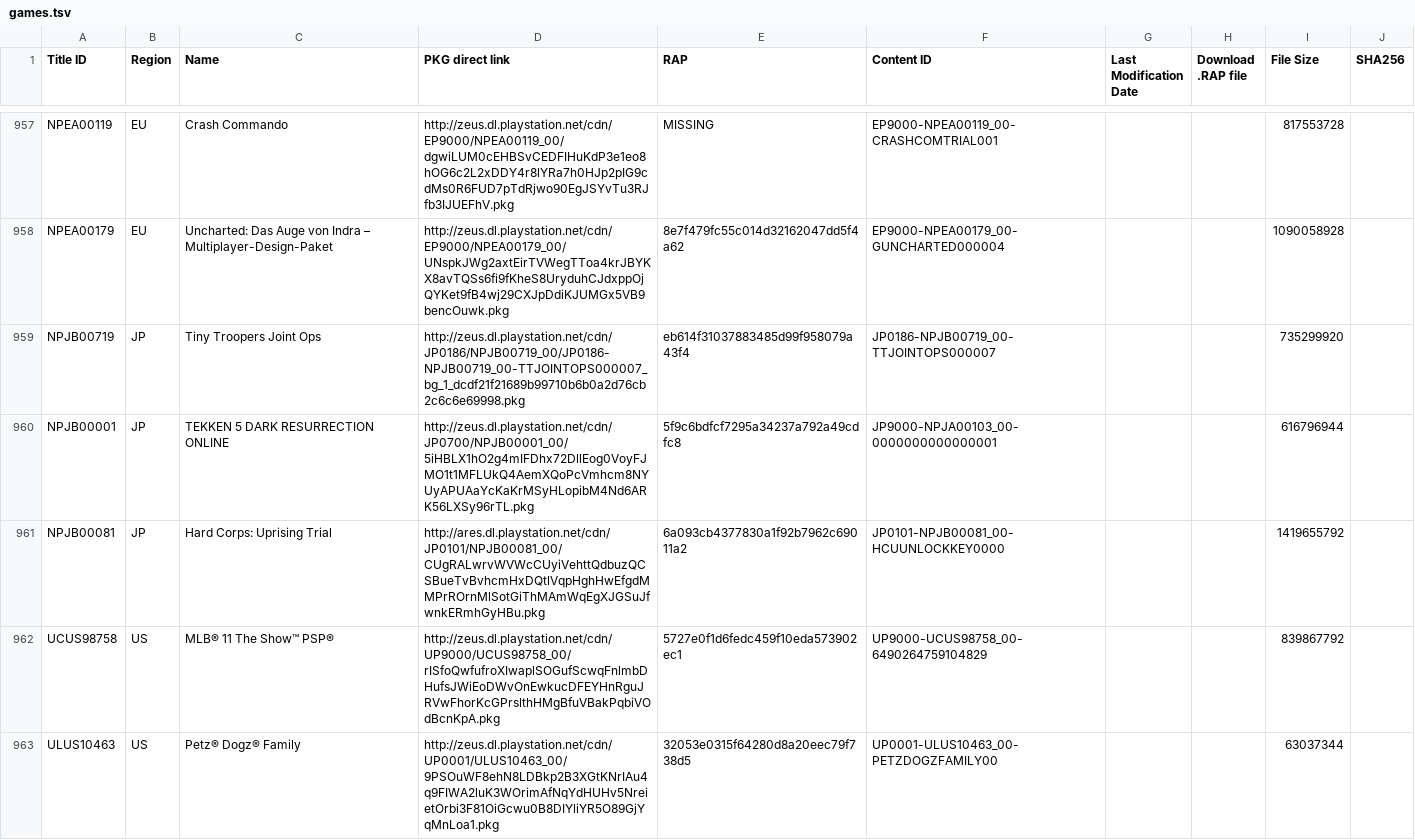
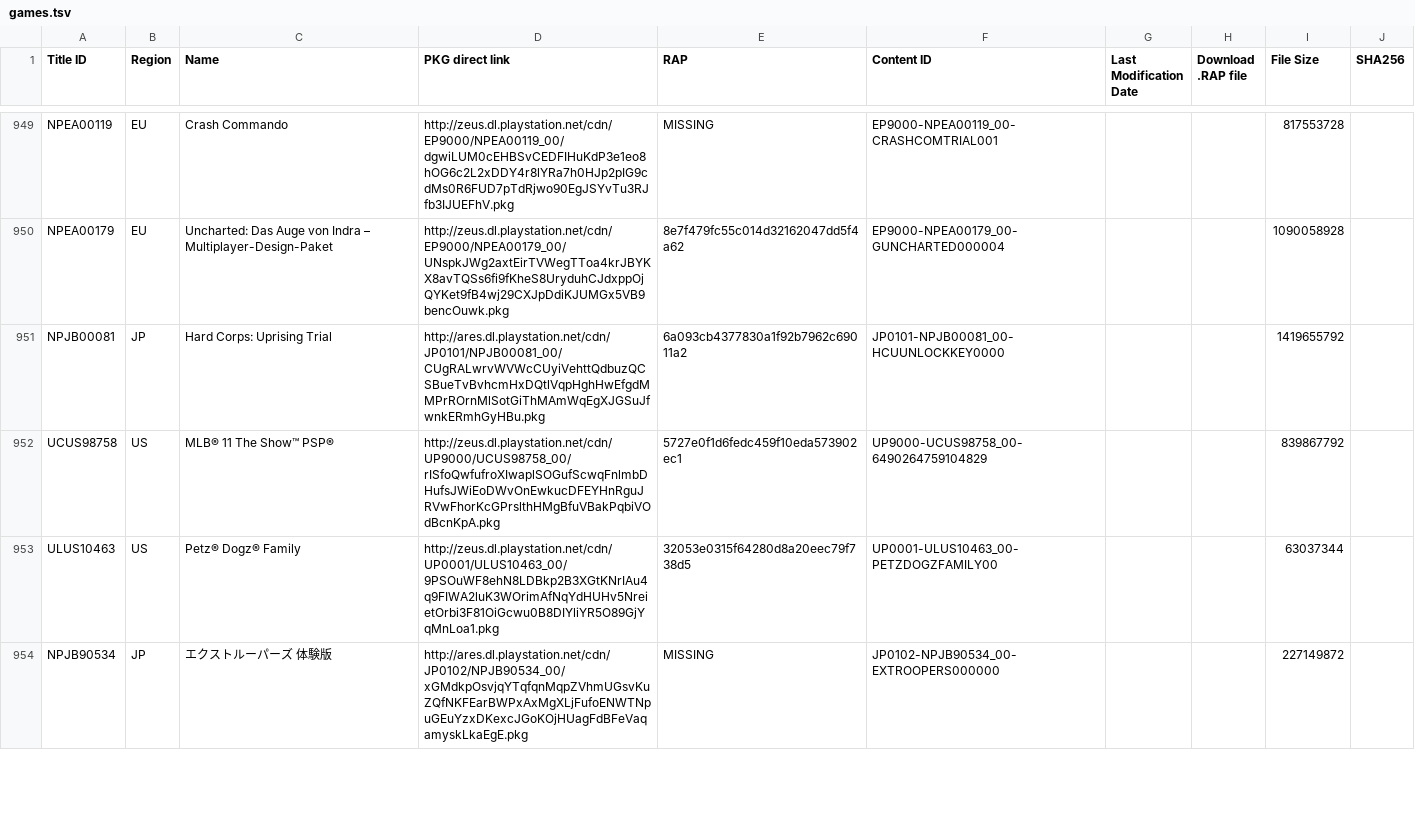
Before and after one commit to PS3-Pro/PSN-Content, a TSV file: resources/database/content/official/pending/games.tsv, drawn as a sheet; only a part is shown, gaps mark what is left out; the shorter side is filled out with more unchanged rows; the diff covers the shown part only; the diff names each change by its address in the sheet, - before the commit and + after, or states it on an @@ line.

```diff
--- a/resources/database/content/official/pending/games.tsv
+++ b/resources/database/content/official/pending/games.tsv
-row 959: NPJB00719 | JP | Tiny Troopers Joint Ops | http://zeus.dl.playstation.net/cdn/JP0186/NPJB00719_00/JP0186-NPJB00719_00-TTJOINTOPS000007_bg_1_dcdf21f21689b99710b6b0a2d76cb2c6c6e69998.pkg | eb614f31037883485d99f958079a43f4 | JP0186-NPJB00719_00-TTJOINTOPS000007 |  |  | 735299920
-row 960: NPJB00001 | JP | TEKKEN 5 DARK RESURRECTION ONLINE | http://zeus.dl.playstation.net/cdn/JP0700/NPJB00001_00/5iHBLX1hO2g4mIFDhx72DllEog0VoyFJMO1t1MFLUkQ4AemXQoPcVmhcm8NYUyAPUAaYcKaKrMSyHLopibM4Nd6ARK56LXSy96rTL.pkg | 5f9c6bdfcf7295a34237a792a49cdfc8 | JP9000-NPJA00103_00-0000000000000001 |  |  | 616796944
```
Also changed, not shown: 10 removed rows and 2 edited cells elsewhere in this file, resources/database/content/latest/latest_games.tsv, resources/database/content/latest/latest_themes.tsv, 6 other files.
